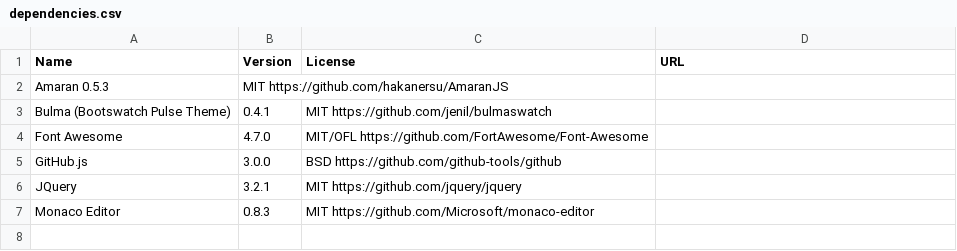
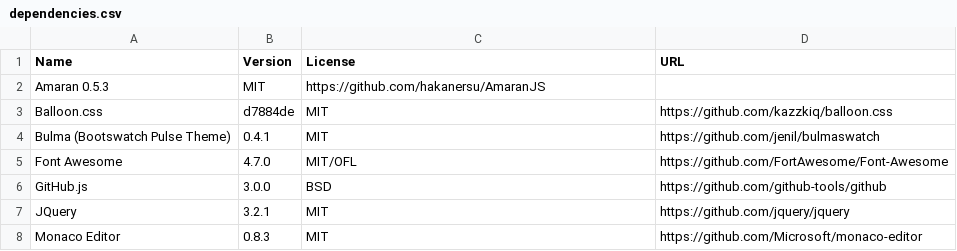
Before and after one commit to sireum/v3, a CSV file: web/js/dependencies.csv, drawn as a sheet.

```diff
--- a/web/js/dependencies.csv
+++ b/web/js/dependencies.csv
@@ -1,7 +1,8 @@
 Name,                            Version,  License,  URL
-Amaran                           0.5.3,    MIT       https://github.com/hakanersu/AmaranJS
-Bulma (Bootswatch Pulse Theme),  0.4.1,    MIT       https://github.com/jenil/bulmaswatch
-Font Awesome,                    4.7.0,    MIT/OFL   https://github.com/FortAwesome/Font-Awesome
-GitHub.js,                       3.0.0,    BSD       https://github.com/github-tools/github
-JQuery,                          3.2.1,    MIT       https://github.com/jquery/jquery
-Monaco Editor,                   0.8.3,    MIT       https://github.com/Microsoft/monaco-editor
+Amaran                           0.5.3,    MIT,      https://github.com/hakanersu/AmaranJS
+Balloon.css,                     d7884de,  MIT,      https://github.com/kazzkiq/balloon.css
+Bulma (Bootswatch Pulse Theme),  0.4.1,    MIT,      https://github.com/jenil/bulmaswatch
+Font Awesome,                    4.7.0,    MIT/OFL,  https://github.com/FortAwesome/Font-Awesome
+GitHub.js,                       3.0.0,    BSD,      https://github.com/github-tools/github
+JQuery,                          3.2.1,    MIT,      https://github.com/jquery/jquery
+Monaco Editor,                   0.8.3,    MIT,      https://github.com/Microsoft/monaco-editor
```
Also changed, not shown: 8 other files.
